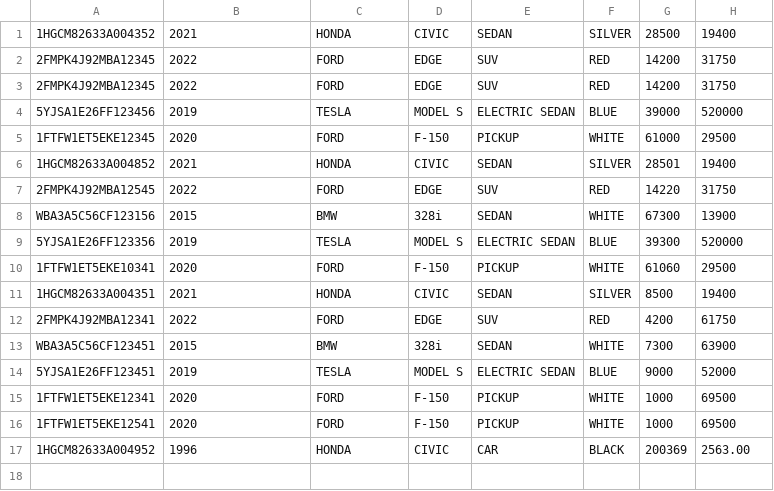
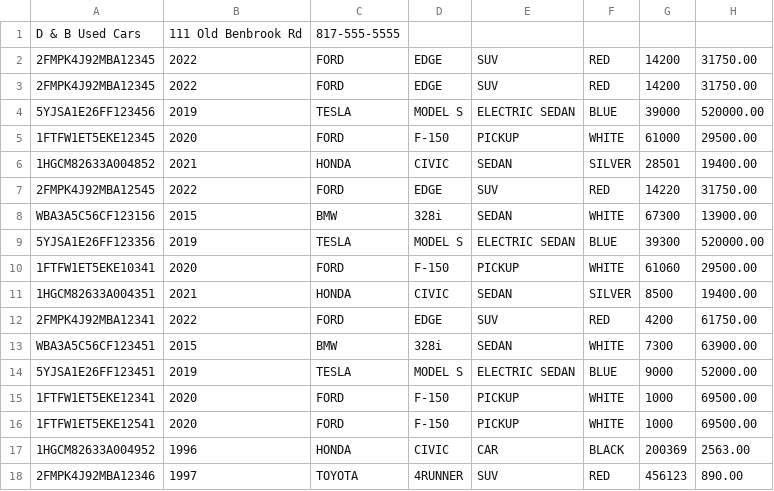
Before and after one commit to rosario-mc/workshops, a CSV file: javaWorkshops/carDealership/target/classes/VehicleInventoryList.csv, drawn as a sheet.

```diff
--- a/javaWorkshops/carDealership/target/classes/VehicleInventoryList.csv
+++ b/javaWorkshops/carDealership/target/classes/VehicleInventoryList.csv
@@ -1,17 +1,18 @@
-1HGCM82633A004352|2021|HONDA|CIVIC|SEDAN|SILVER|28500|19400
-2FMPK4J92MBA12345|2022|FORD|EDGE|SUV|RED|14200|31750
-2FMPK4J92MBA12345|2022|FORD|EDGE|SUV|RED|14200|31750
-5YJSA1E26FF123456|2019|TESLA|MODEL S|ELECTRIC SEDAN|BLUE|39000|520000
-1FTFW1ET5EKE12345|2020|FORD|F-150|PICKUP|WHITE|61000|29500
-1HGCM82633A004852|2021|HONDA|CIVIC|SEDAN|SILVER|28501|19400
-2FMPK4J92MBA12545|2022|FORD|EDGE|SUV|RED|14220|31750
-WBA3A5C56CF123156|2015|BMW|328i|SEDAN|WHITE|67300|13900
-5YJSA1E26FF123356|2019|TESLA|MODEL S|ELECTRIC SEDAN|BLUE|39300|520000
-1FTFW1ET5EKE10341|2020|FORD|F-150|PICKUP|WHITE|61060|29500
-1HGCM82633A004351|2021|HONDA|CIVIC|SEDAN|SILVER|8500|19400
-2FMPK4J92MBA12341|2022|FORD|EDGE|SUV|RED|4200|61750
-WBA3A5C56CF123451|2015|BMW|328i|SEDAN|WHITE|7300|63900
-5YJSA1E26FF123451|2019|TESLA|MODEL S|ELECTRIC SEDAN|BLUE|9000|52000
-1FTFW1ET5EKE12341|2020|FORD|F-150|PICKUP|WHITE|1000|69500
-1FTFW1ET5EKE12541|2020|FORD|F-150|PICKUP|WHITE|1000|69500
+D & B Used Cars|111 Old Benbrook Rd|817-555-5555
+2FMPK4J92MBA12345|2022|FORD|EDGE|SUV|RED|14200|31750.00
+2FMPK4J92MBA12345|2022|FORD|EDGE|SUV|RED|14200|31750.00
+5YJSA1E26FF123456|2019|TESLA|MODEL S|ELECTRIC SEDAN|BLUE|39000|520000.00
+1FTFW1ET5EKE12345|2020|FORD|F-150|PICKUP|WHITE|61000|29500.00
+1HGCM82633A004852|2021|HONDA|CIVIC|SEDAN|SILVER|28501|19400.00
+2FMPK4J92MBA12545|2022|FORD|EDGE|SUV|RED|14220|31750.00
+WBA3A5C56CF123156|2015|BMW|328i|SEDAN|WHITE|67300|13900.00
+5YJSA1E26FF123356|2019|TESLA|MODEL S|ELECTRIC SEDAN|BLUE|39300|520000.00
+1FTFW1ET5EKE10341|2020|FORD|F-150|PICKUP|WHITE|61060|29500.00
+1HGCM82633A004351|2021|HONDA|CIVIC|SEDAN|SILVER|8500|19400.00
+2FMPK4J92MBA12341|2022|FORD|EDGE|SUV|RED|4200|61750.00
+WBA3A5C56CF123451|2015|BMW|328i|SEDAN|WHITE|7300|63900.00
+5YJSA1E26FF123451|2019|TESLA|MODEL S|ELECTRIC SEDAN|BLUE|9000|52000.00
+1FTFW1ET5EKE12341|2020|FORD|F-150|PICKUP|WHITE|1000|69500.00
+1FTFW1ET5EKE12541|2020|FORD|F-150|PICKUP|WHITE|1000|69500.00
 1HGCM82633A004952|1996|HONDA|CIVIC|CAR|BLACK|200369|2563.00
+2FMPK4J92MBA12346|1997|TOYOTA|4RUNNER|SUV|RED|456123|890.00
```
Also changed, not shown: javaWorkshops/carDealership/src/main/resources/VehicleInventoryList.csv, 1 other file.
